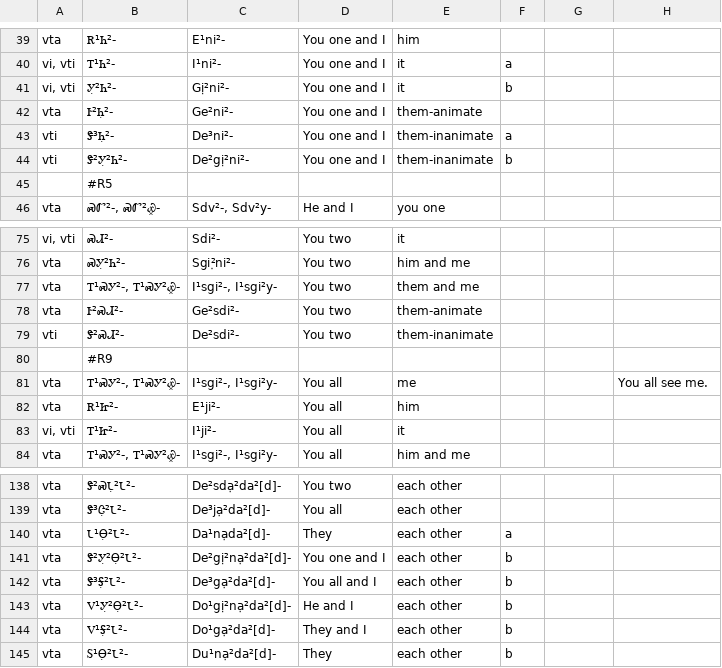
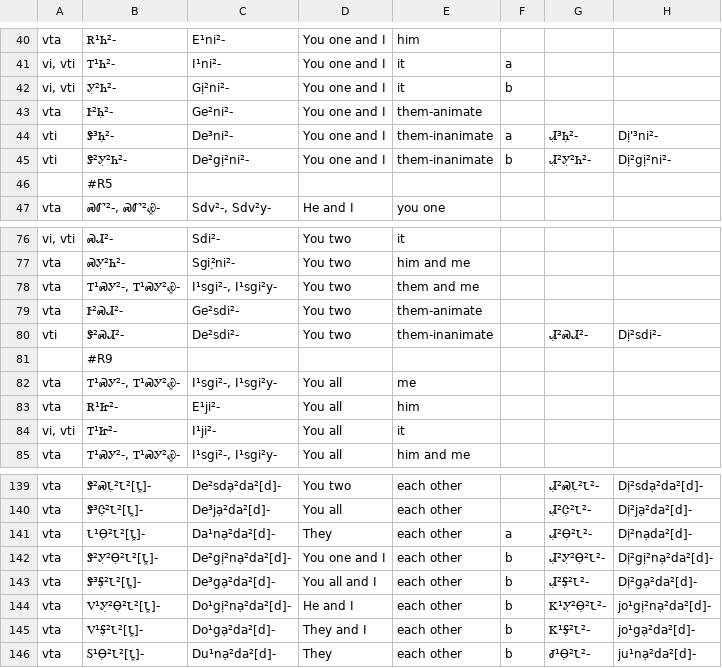
Before and after one commit to CherokeeLanguage/BoundPronouns, a CSV file: android/assets/csv/pronouns-list.csv, drawn as a sheet; only a part is shown, gaps mark what is left out; addresses are those after the commit; the diff covers the shown part only; the diff names each change by its address in the sheet, - before the commit and + after, or states it on an @@ line.

```diff
--- a/android/assets/csv/pronouns-list.csv
+++ b/android/assets/csv/pronouns-list.csv
-G44: (empty)
+G44: Ꮧ̣³Ꮒ̣²-
-H44: (empty)
+H44: Dị'³ni²-
-G45: (empty)
+G45: Ꮧ̣²Ꭹ̣²Ꮒ²-
-H45: (empty)
+H45: Dị²gị²ni²-
-G80: (empty)
+G80: Ꮧ̣²ᏍᏗ²-
-H80: (empty)
+H80: Dị²sdi²-
-H82: You all see me.
+H82: (empty)
-B139: Ꮥ²ᏍᏓ̣²Ꮣ²-
+B139: Ꮥ²ᏍᏓ̣²Ꮣ²[Ꮣ͓]-
-G139: (empty)
+G139: Ꮧ̣²ᏍᏓ̣²Ꮣ²-
-H139: (empty)
+H139: Dị²sdạ²da²[d]-
-B140: Ꮥ³Ꮳ̣²Ꮣ²-
+B140: Ꮥ³Ꮳ̣²Ꮣ²[Ꮣ͓]-
-G140: (empty)
+G140: Ꮧ̣²Ꮳ̣²Ꮣ²-
-H140: (empty)
+H140: Dị²jạ²da²[d]-
-B141: Ꮣ¹Ꮎ̣²Ꮣ²-
+B141: Ꮣ¹Ꮎ̣²Ꮣ²[Ꮣ͓]-
-C141: Da¹nạda²[d]-
+C141: Da¹nạ²da²[d]-
-G141: (empty)
+G141: Ꮧ̣²Ꮎ̣²Ꮣ²-
-H141: (empty)
+H141: Dị²nạda²[d]-
-B142: Ꮥ²Ꭹ̣²Ꮎ̣²Ꮣ²-
+B142: Ꮥ²Ꭹ̣²Ꮎ̣²Ꮣ²[Ꮣ͓]-
-G142: (empty)
+G142: Ꮧ̣²Ꭹ̣²Ꮎ̣²Ꮣ²-
-H142: (empty)
+H142: Dị²gị²nạ²da²[d]-
-B143: Ꮥ³Ꭶ̣²Ꮣ²-
+B143: Ꮥ³Ꭶ̣²Ꮣ²[Ꮣ͓]-
-G143: (empty)
+G143: Ꮧ̣²Ꭶ̣²Ꮣ²-
-H143: (empty)
+H143: Dị²gạ²da²[d]-
-B144: Ꮩ¹Ꭹ̣²Ꮎ̣²Ꮣ²-
+B144: Ꮩ¹Ꭹ̣²Ꮎ̣²Ꮣ²[Ꮣ͓]-
-G144: (empty)
+G144: Ꮶ¹Ꭹ̣²Ꮎ̣²Ꮣ²-
-H144: (empty)
+H144: jo¹gị²nạ²da²[d]-
-B145: Ꮩ¹Ꭶ̣²Ꮣ²-
+B145: Ꮩ¹Ꭶ̣²Ꮣ²[Ꮣ͓]-
-G145: (empty)
+G145: Ꮶ¹Ꭶ̣²Ꮣ²-
-H145: (empty)
+H145: jo¹gạ²da²[d]-
-B146: Ꮪ¹Ꮎ̣²Ꮣ²-
+B146: Ꮪ¹Ꮎ̣²Ꮣ²[Ꮣ͓]-
-G146: (empty)
+G146: Ꮷ¹Ꮎ̣²Ꮣ²-
-H146: (empty)
+H146: ju¹nạ²da²[d]-
```
Also changed, not shown: 2 added rows, 1 removed row and 67 edited cells elsewhere in this file, android/assets/csv/challenges.csv.
